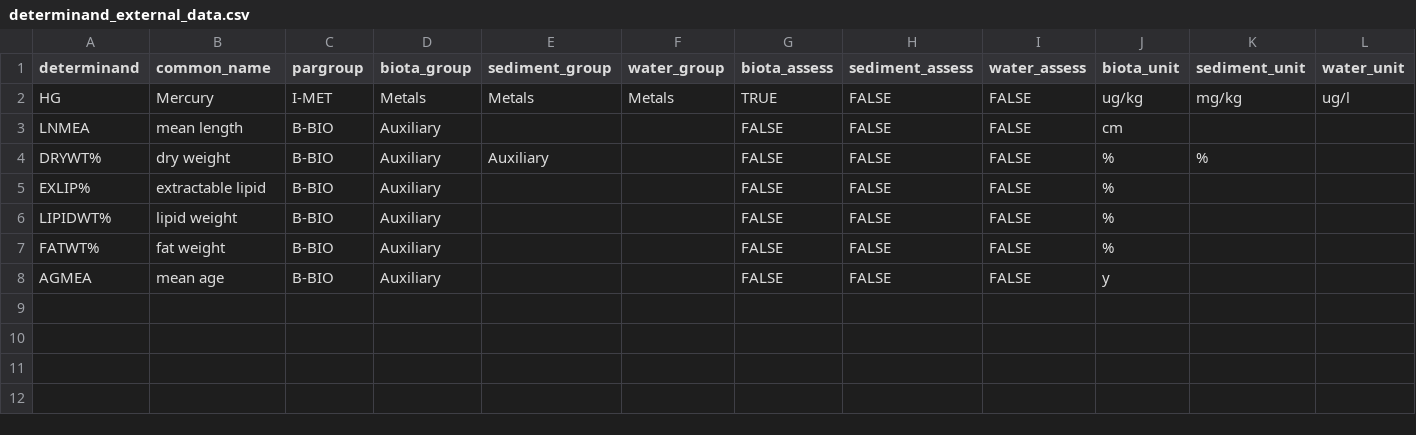
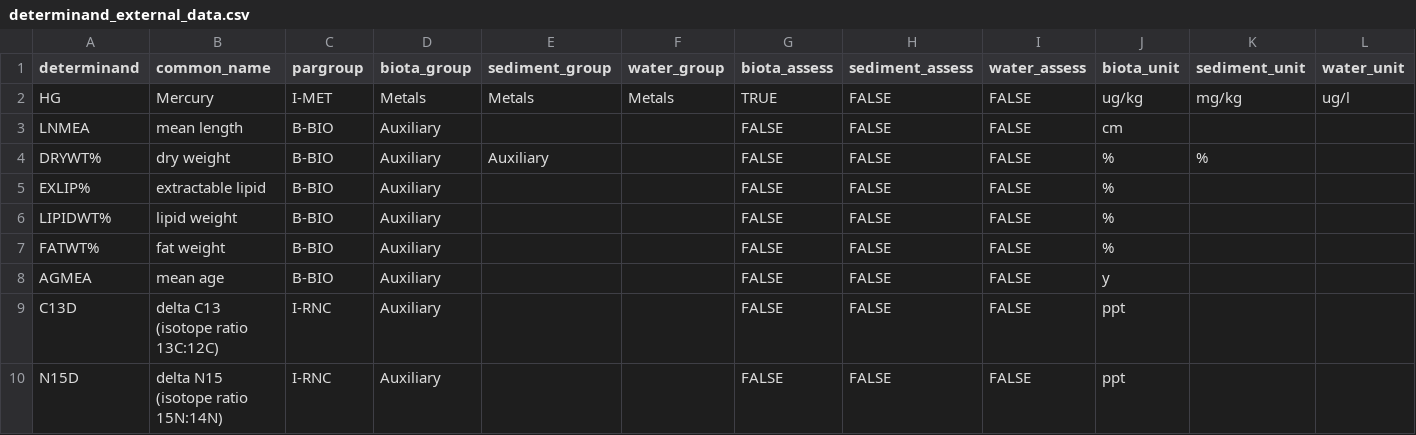
Before and after one commit to osparcomm/HARSAT, a CSV file: information/determinand_external_data.csv, drawn as a sheet; only a part is shown; rows hold the shown columns only; the diff names each change by its address in the sheet, - before the commit and + after, or states it on an @@ line.

Commit message:
Issue 131 - fix bug - minor tidy up of code - edit input data set and determinand ref table to ensure works on example - test example

```diff
--- a/information/determinand_external_data.csv
+++ b/information/determinand_external_data.csv
+row 9: C13D | delta C13 (isotope ratio 13C:12C) | I-RNC | Auxiliary |  |  | FALSE | FALSE | FALSE | ppt
+row 10: N15D | delta N15 (isotope ratio 15N:14N) | I-RNC | Auxiliary |  |  | FALSE | FALSE | FALSE | ppt
```
Also changed, not shown: 2 other files.
